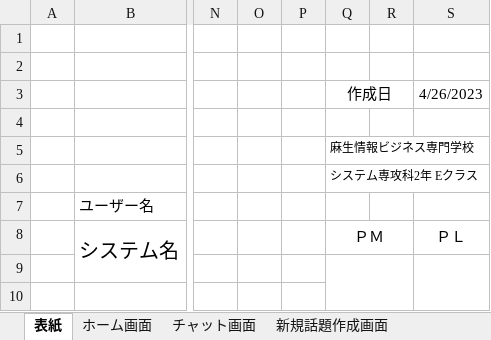
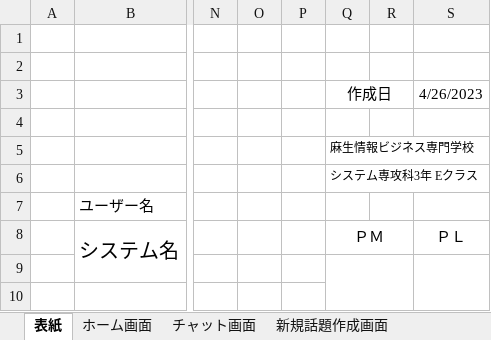
Before and after one commit to fujimondesu/2023Dev3Early, an Excel workbook: 02_画面設計書・モックアップ/画面レイアウト.xlsx, sheet 表紙, drawn as a sheet; only a part is shown, gaps mark what is left out; values as stored, in another font and other column widths than the file's, no borders; the diff names each change by its address in the sheet, - before the commit and + after, or states it on an @@ line.

```diff
--- a/02_画面設計書・モックアップ/画面レイアウト.xlsx (sheet 表紙)
+++ b/02_画面設計書・モックアップ/画面レイアウト.xlsx (sheet 表紙)
-Q6: システム専攻科2年 Eクラス
+Q6: システム専攻科3年 Eクラス
```
Also changed, not shown: sheet 新規登録画面, sheet ログイン画面.
